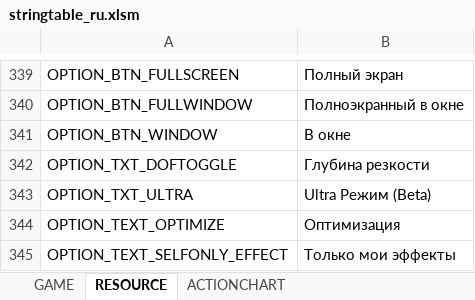
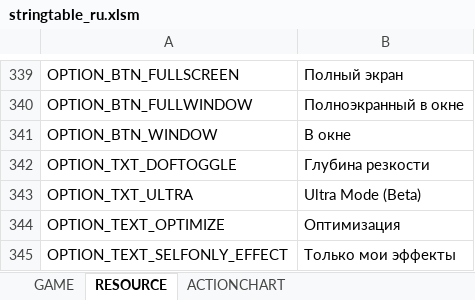
Before and after one commit to Lykii22/BDORUS, an Excel workbook: stringtable/ru/stringtable_ru.xlsm, sheet RESOURCE, drawn as a sheet; only a part is shown, gaps mark what is left out; values as stored, in another font and other column widths than the file's, no borders; the diff names each change by its address in the sheet, - before the commit and + after, or states it on an @@ line.

```diff
--- a/stringtable/ru/stringtable_ru.xlsm (sheet RESOURCE)
+++ b/stringtable/ru/stringtable_ru.xlsm (sheet RESOURCE)
-B343: Ultra Режим (Beta)
+B343: Ultra Mode (Beta)
```
Also changed, not shown: sheet GAME, stringtable/ru/stringtable_cutscene_ru.xlsm, stringtable/ru/symbolnostringtable_ru.xlsm, 3 other files.
